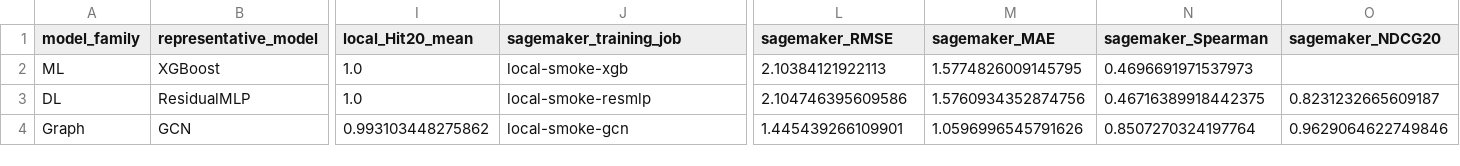
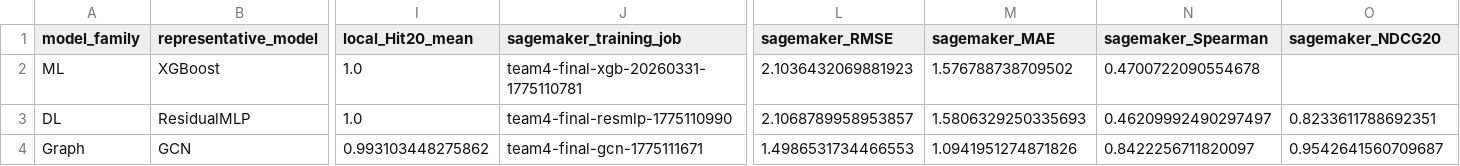
Before and after one commit to skkuaws0215/20260330_pre_project_4w_test-1, a CSV file: results/features_nextflow_team4/fe_re_batch_runs/20260331/sagemaker_final_three/final_model_comparison.csv, drawn as a sheet; only a part is shown, gaps mark what is left out; the diff names each change by its address in the sheet, - before the commit and + after, or states it on an @@ line.

```diff
--- a/results/features_nextflow_team4/fe_re_batch_runs/20260331/sagemaker_final_three/final_model_comparison.csv
+++ b/results/features_nextflow_team4/fe_re_batch_runs/20260331/sagemaker_final_three/final_model_comparison.csv
-J2 (sagemaker_training_job): local-smoke-xgb
+J2 (sagemaker_training_job): team4-final-xgb-20260331-1775110781
-L2 (sagemaker_RMSE): 2.10384121922113
+L2 (sagemaker_RMSE): 2.1036432069881923
-M2 (sagemaker_MAE): 1.5774826009145795
+M2 (sagemaker_MAE): 1.576788738709502
-N2 (sagemaker_Spearman): 0.4696691971537973
+N2 (sagemaker_Spearman): 0.4700722090554678
-J3 (sagemaker_training_job): local-smoke-resmlp
+J3 (sagemaker_training_job): team4-final-resmlp-1775110990
-L3 (sagemaker_RMSE): 2.104746395609586
+L3 (sagemaker_RMSE): 2.1068789958953857
-M3 (sagemaker_MAE): 1.5760934352874756
+M3 (sagemaker_MAE): 1.5806329250335693
-N3 (sagemaker_Spearman): 0.46716389918442375
+N3 (sagemaker_Spearman): 0.46209992490297497
-O3 (sagemaker_NDCG20): 0.8231232665609187
+O3 (sagemaker_NDCG20): 0.8233611788692351
-J4 (sagemaker_training_job): local-smoke-gcn
+J4 (sagemaker_training_job): team4-final-gcn-1775111671
-L4 (sagemaker_RMSE): 1.445439266109901
+L4 (sagemaker_RMSE): 1.4986531734466553
-M4 (sagemaker_MAE): 1.0596996545791626
+M4 (sagemaker_MAE): 1.0941951274871826
-N4 (sagemaker_Spearman): 0.8507270324197764
+N4 (sagemaker_Spearman): 0.8422256711820097
-O4 (sagemaker_NDCG20): 0.9629064622749846
+O4 (sagemaker_NDCG20): 0.9542641560709687
```
Also changed, not shown: results/features_nextflow_team4/fe_re_batch_runs/20260331/sagemaker_final_three/artifacts/xgb/feature_importance.csv, 16 other files.
